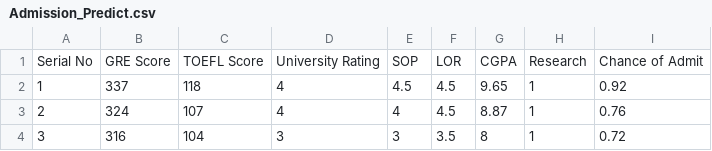
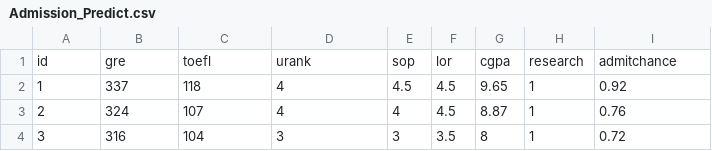
Before and after one commit to avaradarajan/visualization, a CSV file: Admission_Predict.csv, drawn as a sheet; only a part is shown; removed rows and columns are numbered as before the commit, all else as after; the diff names each change by its address in the sheet, - before the commit and + after, or states it on an @@ line.

```diff
--- a/Admission_Predict.csv
+++ b/Admission_Predict.csv
-row 1: Serial No | GRE Score | TOEFL Score | University Rating | SOP | LOR | CGPA | Research | Chance of Admit
+row 1: id | gre | toefl | urank | sop | lor | cgpa | research | admitchance
```
Also changed, not shown: 11 other files.
